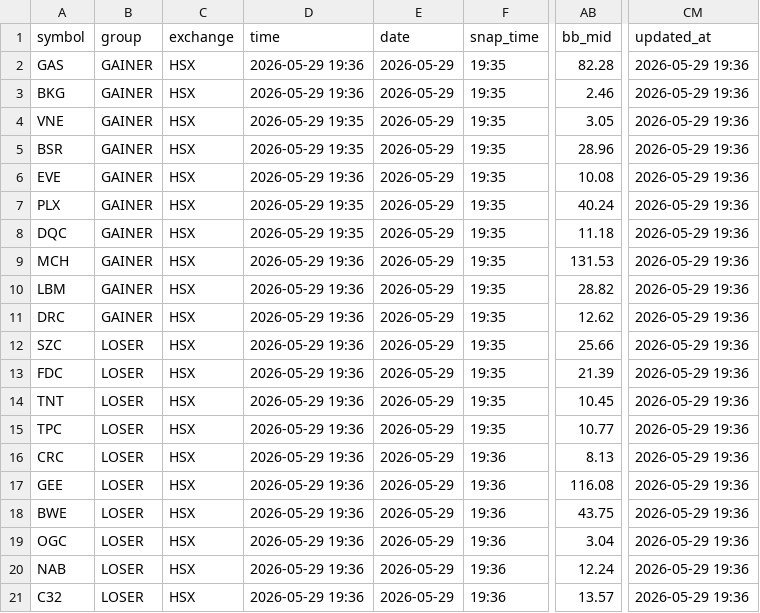
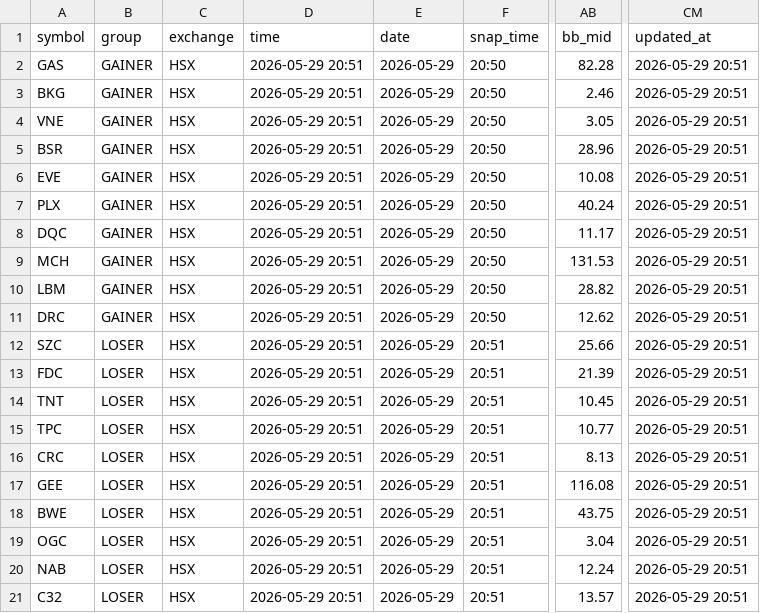
Before and after one commit to vn99instrumental-web/vnstock-cron-v2.0, a CSV file: output/deep.csv, drawn as a sheet; only a part is shown, gaps mark what is left out; the diff names each change by its address in the sheet, - before the commit and + after, or states it on an @@ line.

```diff
--- a/output/deep.csv
+++ b/output/deep.csv
-D2:D3 (time): 2026-05-29 19:36
+D2:D3 (time): 2026-05-29 20:51
-F2:F11 (snap_time): 19:35
+F2:F11 (snap_time): 20:50
-CM2:CM21 (updated_at): 2026-05-29 19:36
+CM2:CM21 (updated_at): 2026-05-29 20:51
-D4:D5 (time): 2026-05-29 19:35
+D4:D5 (time): 2026-05-29 20:51
-D6 (time): 2026-05-29 19:36
+D6 (time): 2026-05-29 20:51
-D7:D8 (time): 2026-05-29 19:35
+D7:D8 (time): 2026-05-29 20:51
-AB8 (bb_mid): 11.18
+AB8 (bb_mid): 11.17
-D9:D21 (time): 2026-05-29 19:36
+D9:D21 (time): 2026-05-29 20:51
-F12:F15 (snap_time): 19:35
+F12:F15 (snap_time): 20:51
-F16:F21 (snap_time): 19:36
+F16:F21 (snap_time): 20:51
```
Also changed, not shown: output/ranking.csv, output/signals.csv, 6 other files.
